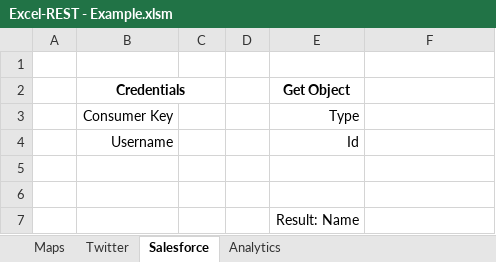
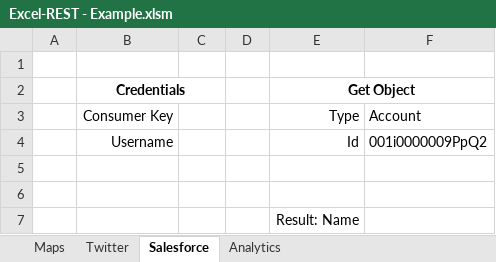
Before and after one commit to VBA-tools/VBA-Web, an Excel workbook: examples/Excel-REST - Example.xlsm, sheet Salesforce, drawn as a sheet; values as stored, in another font and other column widths than the file's, no borders; charts and pictures not drawn; the diff names each change by its address in the sheet, - before the commit and + after, or states it on an @@ line.

Commit message:
Add credentials helper for Examples and Specs

```diff
--- a/examples/Excel-REST - Example.xlsm (sheet Salesforce)
+++ b/examples/Excel-REST - Example.xlsm (sheet Salesforce)
+E2:F2 merged
-F3: (empty)
+F3: Account
-F4: (empty)
+F4: 001i0000009PpQ2
```
Also changed, not shown: sheet Analytics, specs/Excel-REST - Specs.xlsm, 3 other files.
